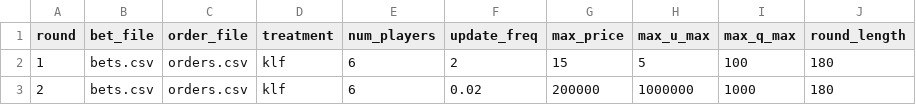
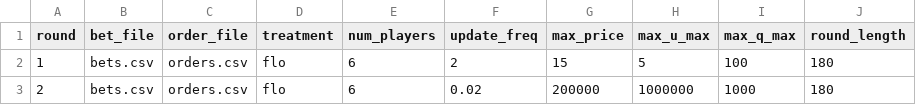
Before and after one commit to Leeps-Lab/flow_market, a CSV file: configs/config.csv, drawn as a sheet.

Commit message:
changed klf to flo and removed rate slider on non-flo treatment

```diff
--- a/configs/config.csv
+++ b/configs/config.csv
@@ -1,3 +1,3 @@
 round,bet_file,order_file,treatment,num_players,update_freq,max_price,max_u_max,max_q_max,round_length
-1,bets.csv,orders.csv,klf,6,2,15,5,100,180
-2,bets.csv,orders.csv,klf,6,0.02,200000,1000000,1000,180
+1,bets.csv,orders.csv,flo,6,2,15,5,100,180
+2,bets.csv,orders.csv,flo,6,0.02,200000,1000000,1000,180
```
Also changed, not shown: 2 other files.
